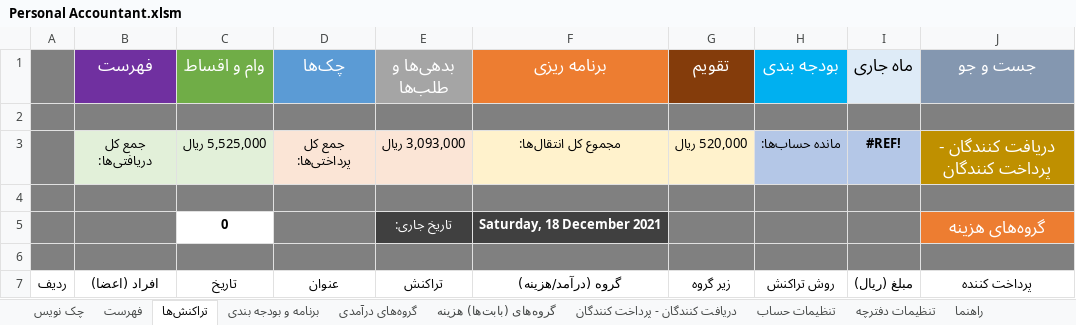
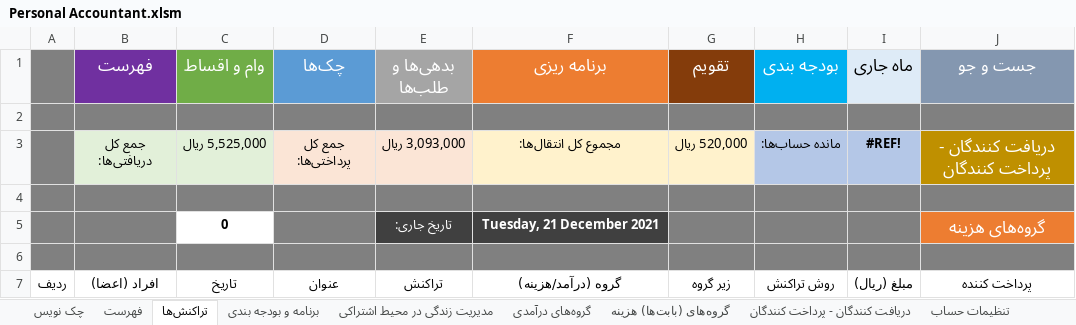
Before and after one commit to alirezamonem/Excel-Personal-Accountant-File, an Excel workbook: Personal Accountant.xlsm, sheet تراکنش‌ها, drawn as a sheet; only a part is shown; values as stored, in another font and other column widths than the file's, no borders; conditional formats and table styles not drawn; the diff names each change by its address in the sheet, - before the commit and + after, or states it on an @@ line.

Commit message:
Update <Barname va Bodje> Sheet & Create <Modiryat Zendegi dar mohit ashteraci> Sheet

```diff
--- a/Personal Accountant.xlsm (sheet تراکنش‌ها)
+++ b/Personal Accountant.xlsm (sheet تراکنش‌ها)
+sheet tab: مدیریت زندگی در محیط اشتراکی
-F5 (برنامه ریزی): Saturday, 18 December 2021
+F5 (برنامه ریزی): Tuesday, 21 December 2021
```
Also changed, not shown: sheet برنامه و بودجه بندی, 1 other file.
